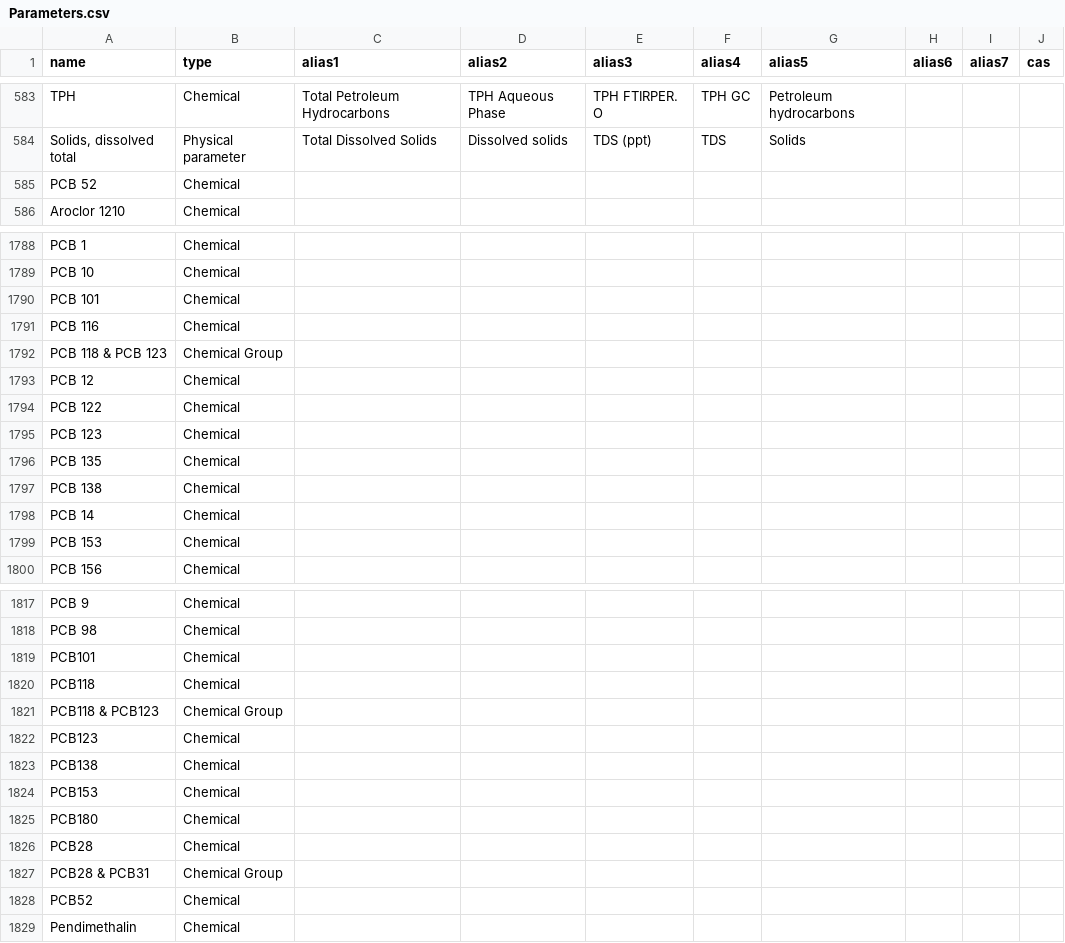
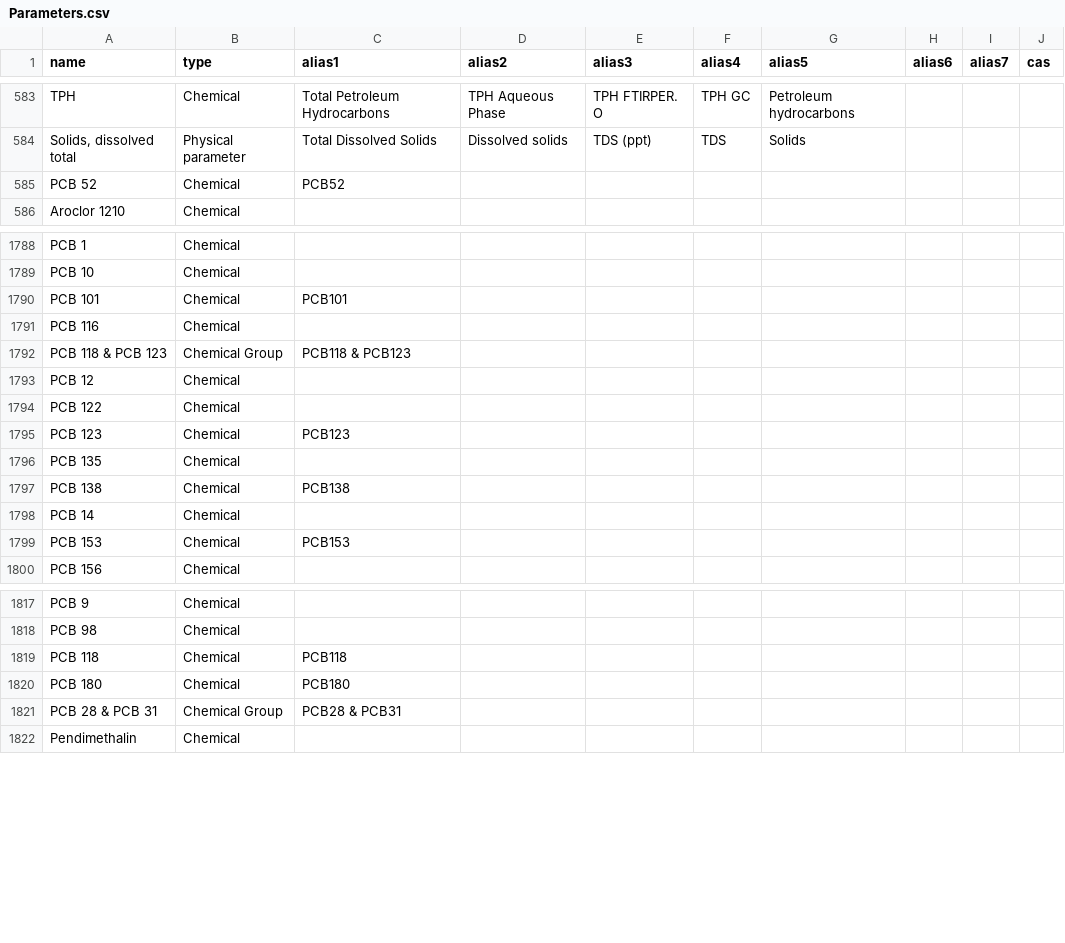
Before and after one commit to DEFRA/data-returns-data-exchange, a CSV file: src/main/resources/db/data/Parameters.csv, drawn as a sheet; only a part is shown, gaps mark what is left out; the diff covers the shown part only.

Commit message:
Fix chemicals with pattern PCBnnn to PCB nnn and make alias where needed

```diff
--- a/src/main/resources/db/data/Parameters.csv
+++ b/src/main/resources/db/data/Parameters.csv
@@ -584,3 +584,3 @@
 "Solids, dissolved total","Physical parameter","Total Dissolved Solids","Dissolved solids","TDS (ppt)","TDS","Solids",,,
-"PCB 52","Chemical",,,,,,,,
+"PCB 52","Chemical","PCB52",,,,,,,
 "Aroclor 1210","Chemical",,,,,,,,
@@ -1789,12 +1789,12 @@
 "PCB 10","Chemical",,,,,,,,
-"PCB 101","Chemical",,,,,,,,
+"PCB 101","Chemical","PCB101",,,,,,,
 "PCB 116","Chemical",,,,,,,,
-"PCB 118 & PCB 123","Chemical Group",,,,,,,,
+"PCB 118 & PCB 123","Chemical Group","PCB118 & PCB123",,,,,,,
 "PCB 12","Chemical",,,,,,,,
 "PCB 122","Chemical",,,,,,,,
-"PCB 123","Chemical",,,,,,,,
+"PCB 123","Chemical","PCB123",,,,,,,
 "PCB 135","Chemical",,,,,,,,
-"PCB 138","Chemical",,,,,,,,
+"PCB 138","Chemical","PCB138",,,,,,,
 "PCB 14","Chemical",,,,,,,,
-"PCB 153","Chemical",,,,,,,,
+"PCB 153","Chemical","PCB153",,,,,,,
 "PCB 156","Chemical",,,,,,,,
@@ -1818,12 +1818,5 @@
 "PCB 98","Chemical",,,,,,,,
-"PCB101","Chemical",,,,,,,,
-"PCB118","Chemical",,,,,,,,
-"PCB118 & PCB123","Chemical Group",,,,,,,,
-"PCB123","Chemical",,,,,,,,
-"PCB138","Chemical",,,,,,,,
-"PCB153","Chemical",,,,,,,,
-"PCB180","Chemical",,,,,,,,
-"PCB28","Chemical",,,,,,,,
-"PCB28 & PCB31","Chemical Group",,,,,,,,
-"PCB52","Chemical",,,,,,,,
+"PCB 118","Chemical","PCB118",,,,,,,
+"PCB 180","Chemical","PCB180",,,,,,,
+"PCB 28 & PCB 31","Chemical Group","PCB28 & PCB31",,,,,,,
 "Pendimethalin","Chemical",,,,,,,,
```
Also changed, not shown: 1 edited cell elsewhere in this file.
